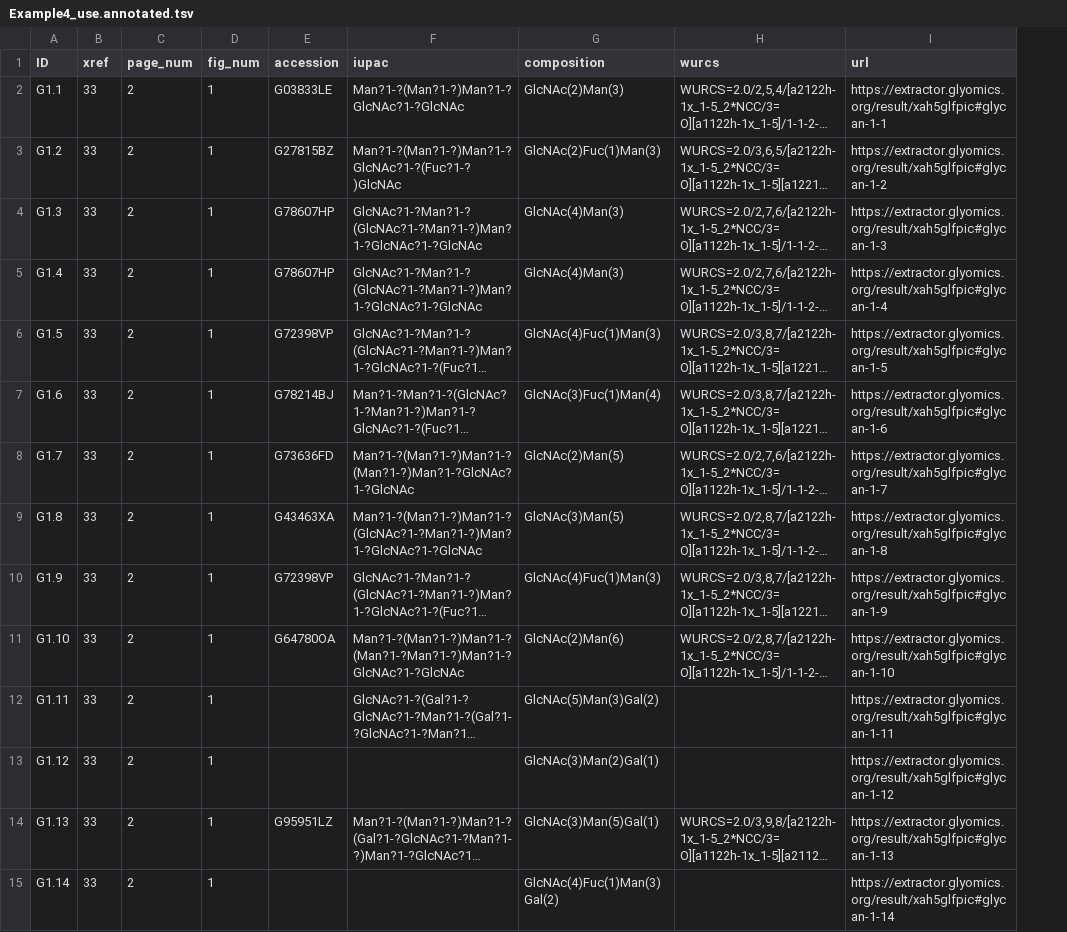
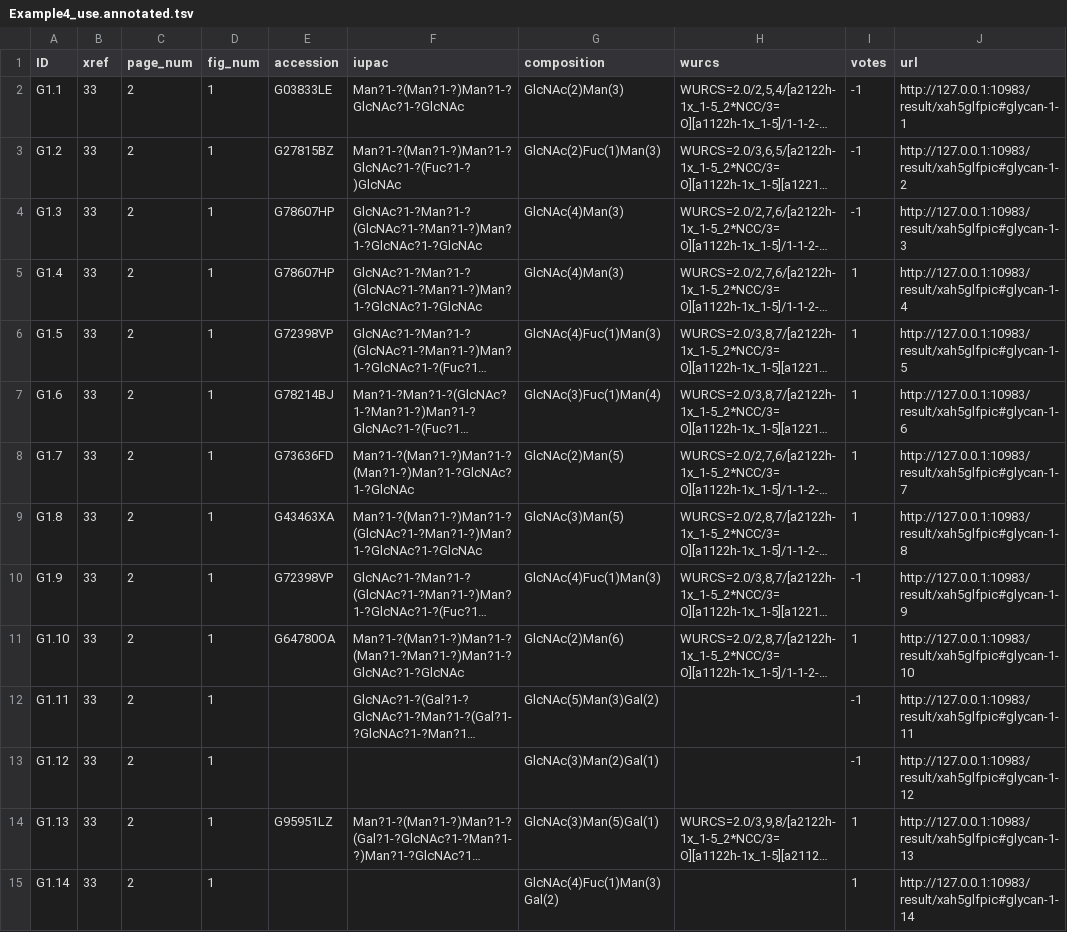
Before and after one commit to glygen-glycan-data/GlycanImageExtract2, a TSV file: WebApplication/static/examples/mgp3/annotated_files/Example4_use.annotated.tsv, drawn as a sheet; only a part is shown; long unchanged cells end in …; addresses are those after the commit; the diff covers the shown part only; the diff names each change by its address in the sheet, - before the commit and + after, or states it on an @@ line.

```diff
--- a/WebApplication/static/examples/mgp3/annotated_files/Example4_use.annotated.tsv
+++ b/WebApplication/static/examples/mgp3/annotated_files/Example4_use.annotated.tsv
+column I (votes), rows 2-15: -1 | -1 | -1 | 1 | 1 | 1 | 1 | 1 | -1 | 1 | -1 | -1 | 1 | 1
-J2 (url): https://extractor.glyomics.org/result/xah5glfpic#glycan-1-1
+J2 (url): http://127.0.0.1:10983/result/xah5glfpic#glycan-1-1
-J3 (url): https://extractor.glyomics.org/result/xah5glfpic#glycan-1-2
+J3 (url): http://127.0.0.1:10983/result/xah5glfpic#glycan-1-2
-J4 (url): https://extractor.glyomics.org/result/xah5glfpic#glycan-1-3
+J4 (url): http://127.0.0.1:10983/result/xah5glfpic#glycan-1-3
-J5 (url): https://extractor.glyomics.org/result/xah5glfpic#glycan-1-4
+J5 (url): http://127.0.0.1:10983/result/xah5glfpic#glycan-1-4
-J6 (url): https://extractor.glyomics.org/result/xah5glfpic#glycan-1-5
+J6 (url): http://127.0.0.1:10983/result/xah5glfpic#glycan-1-5
-J7 (url): https://extractor.glyomics.org/result/xah5glfpic#glycan-1-6
+J7 (url): http://127.0.0.1:10983/result/xah5glfpic#glycan-1-6
-J8 (url): https://extractor.glyomics.org/result/xah5glfpic#glycan-1-7
+J8 (url): http://127.0.0.1:10983/result/xah5glfpic#glycan-1-7
-J9 (url): https://extractor.glyomics.org/result/xah5glfpic#glycan-1-8
+J9 (url): http://127.0.0.1:10983/result/xah5glfpic#glycan-1-8
-J10 (url): https://extractor.glyomics.org/result/xah5glfpic#glycan-1-9
+J10 (url): http://127.0.0.1:10983/result/xah5glfpic#glycan-1-9
-J11 (url): https://extractor.glyomics.org/result/xah5glfpic#glycan-1-10
+J11 (url): http://127.0.0.1:10983/result/xah5glfpic#glycan-1-10
-J12 (url): https://extractor.glyomics.org/result/xah5glfpic#glycan-1-11
+J12 (url): http://127.0.0.1:10983/result/xah5glfpic#glycan-1-11
-J13 (url): https://extractor.glyomics.org/result/xah5glfpic#glycan-1-12
+J13 (url): http://127.0.0.1:10983/result/xah5glfpic#glycan-1-12
-J14 (url): https://extractor.glyomics.org/result/xah5glfpic#glycan-1-13
+J14 (url): http://127.0.0.1:10983/result/xah5glfpic#glycan-1-13
-J15 (url): https://extractor.glyomics.org/result/xah5glfpic#glycan-1-14
+J15 (url): http://127.0.0.1:10983/result/xah5glfpic#glycan-1-14
```
Also changed, not shown: 15 edited cells elsewhere in this file, WebApplication/static/examples/mgp1/annotated_files/use_multi_pdf.annotated.tsv, WebApplication/static/examples/mgp2/annotated_files/Example0.annotated.tsv, 7 other files.
